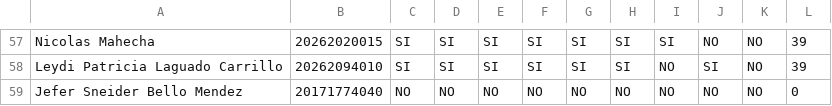
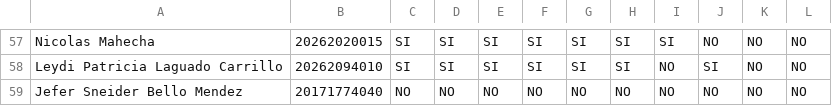
Before and after one commit to Otalorah/Python_de_0_a_100, a CSV file: reporte_asistencia.csv, drawn as a sheet; only a part is shown, gaps mark what is left out; the diff covers the shown part only; the diff names each change by its address in the sheet, - before the commit and + after, or states it on an @@ line.

```diff
--- a/reporte_asistencia.csv
+++ b/reporte_asistencia.csv
-L57:L58: 39
+L57:L58: NO
-L59: 0
+L59: NO
```
Also changed, not shown: 56 edited cells elsewhere in this file.
